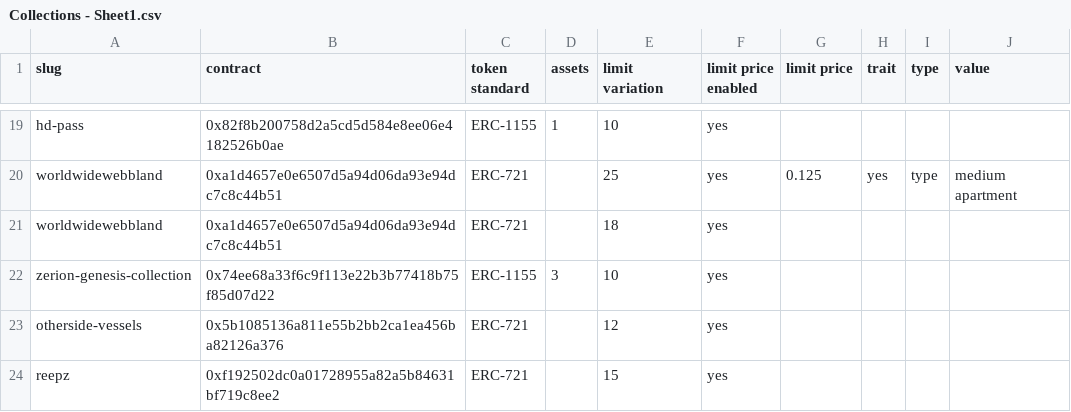
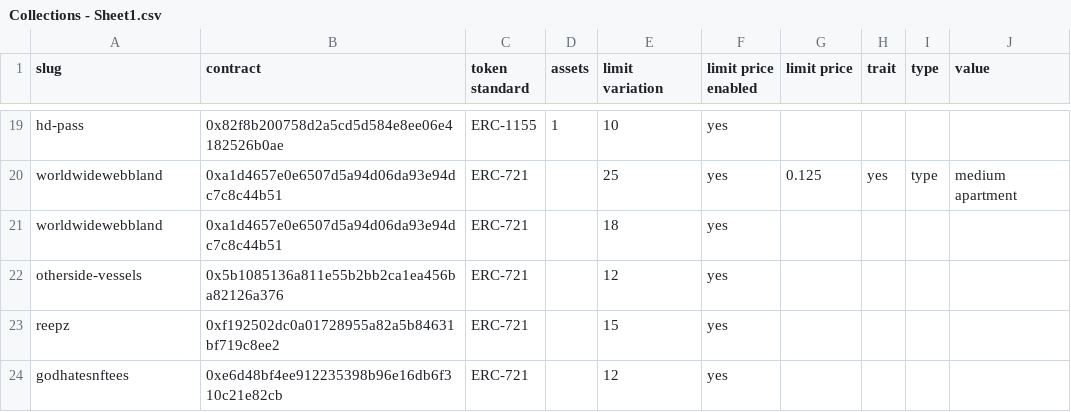
Before and after one commit to johnydev23/Opensea_automated_actions, a CSV file: Collections - Sheet1.csv, drawn as a sheet; only a part is shown, gaps mark what is left out; the shorter side is filled out with more unchanged rows; the diff names each change by its address in the sheet, - before the commit and + after, or states it on an @@ line.

Commit message:
Update Collections - Sheet1.csv

```diff
--- a/Collections - Sheet1.csv
+++ b/Collections - Sheet1.csv
-row 22: zerion-genesis-collection | 0x74ee68a33f6c9f113e22b3b77418b75f85d07d22 | ERC-1155 | 3 | 10 | yes
```
